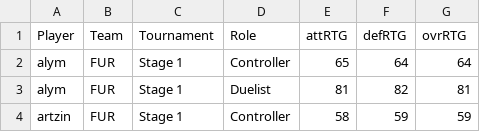
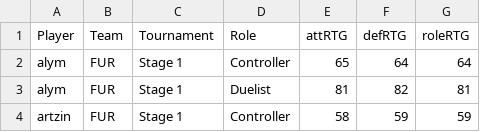
Before and after one commit to LawrenceParker/byLawrence, a CSV file: vp/players.csv, drawn as a sheet; only a part is shown.

Commit message:
Update players.csv

```diff
--- a/vp/players.csv
+++ b/vp/players.csv
@@ -1,2 +1,2 @@
-Player,Team,Tournament,Role,attRTG,defRTG,ovrRTG
+Player,Team,Tournament,Role,attRTG,defRTG,roleRTG
 alym,FUR,Stage 1,Controller,65,64,64
```
